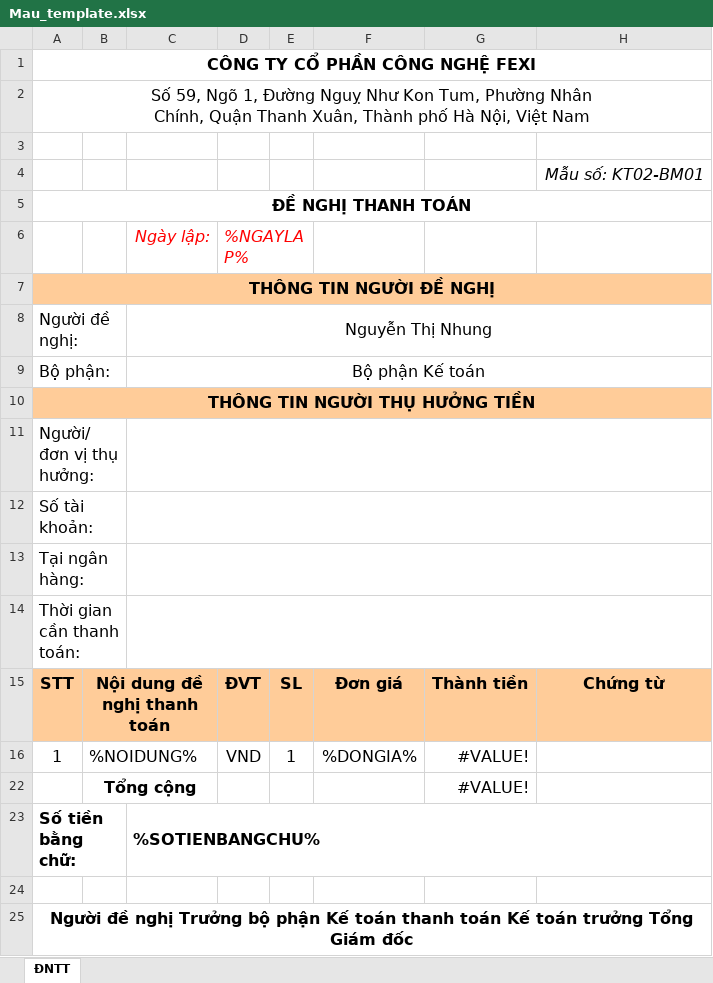
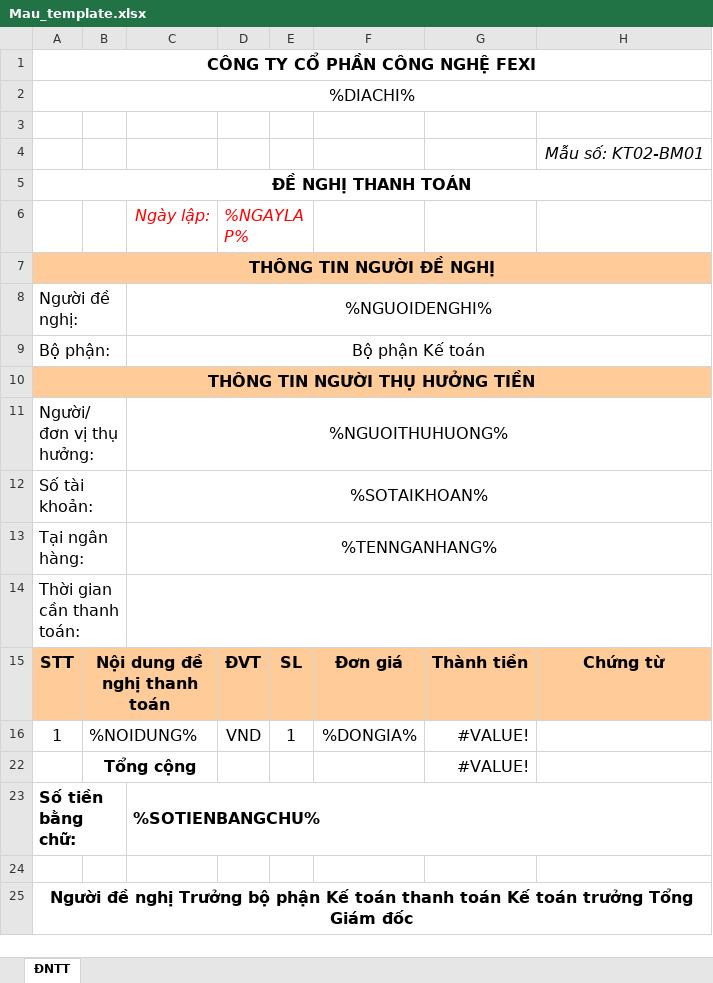
Before and after one commit to LTH156/lth156.github.io, an Excel workbook: DNTT/Mau_template.xlsx, sheet ĐNTT, drawn as a sheet; values as stored, in another font and other column widths than the file's, no borders; ↵ is a line break in a cell; the diff names each change by its address in the sheet, - before the commit and + after, or states it on an @@ line.

```diff
--- a/DNTT/Mau_template.xlsx (sheet ĐNTT)
+++ b/DNTT/Mau_template.xlsx (sheet ĐNTT)
-A2: Số 59, Ngõ 1, Đường Nguỵ Như Kon Tum, Phường Nhân ↵ Chính, Quận Thanh Xuân, Thành phố Hà Nội, Việt Nam
+A2: %DIACHI%
-C8: Nguyễn Thị Nhung
+C8: %NGUOIDENGHI%
-C11: (empty)
+C11: %NGUOITHUHUONG%
-C12: (empty)
+C12: %SOTAIKHOAN%
-C13: (empty)
+C13: %TENNGANHANG%
```
Also changed, not shown: 2 other files.
